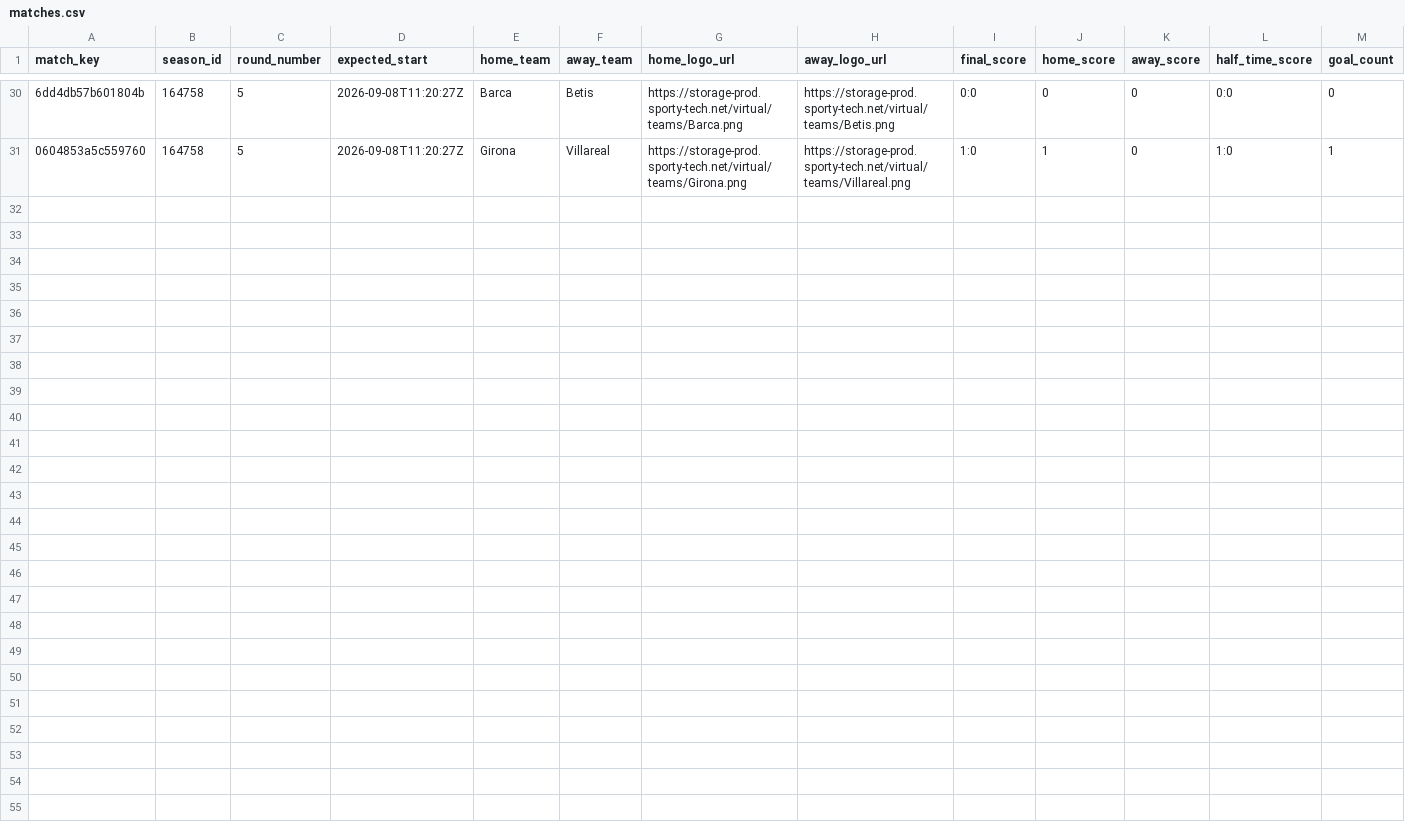
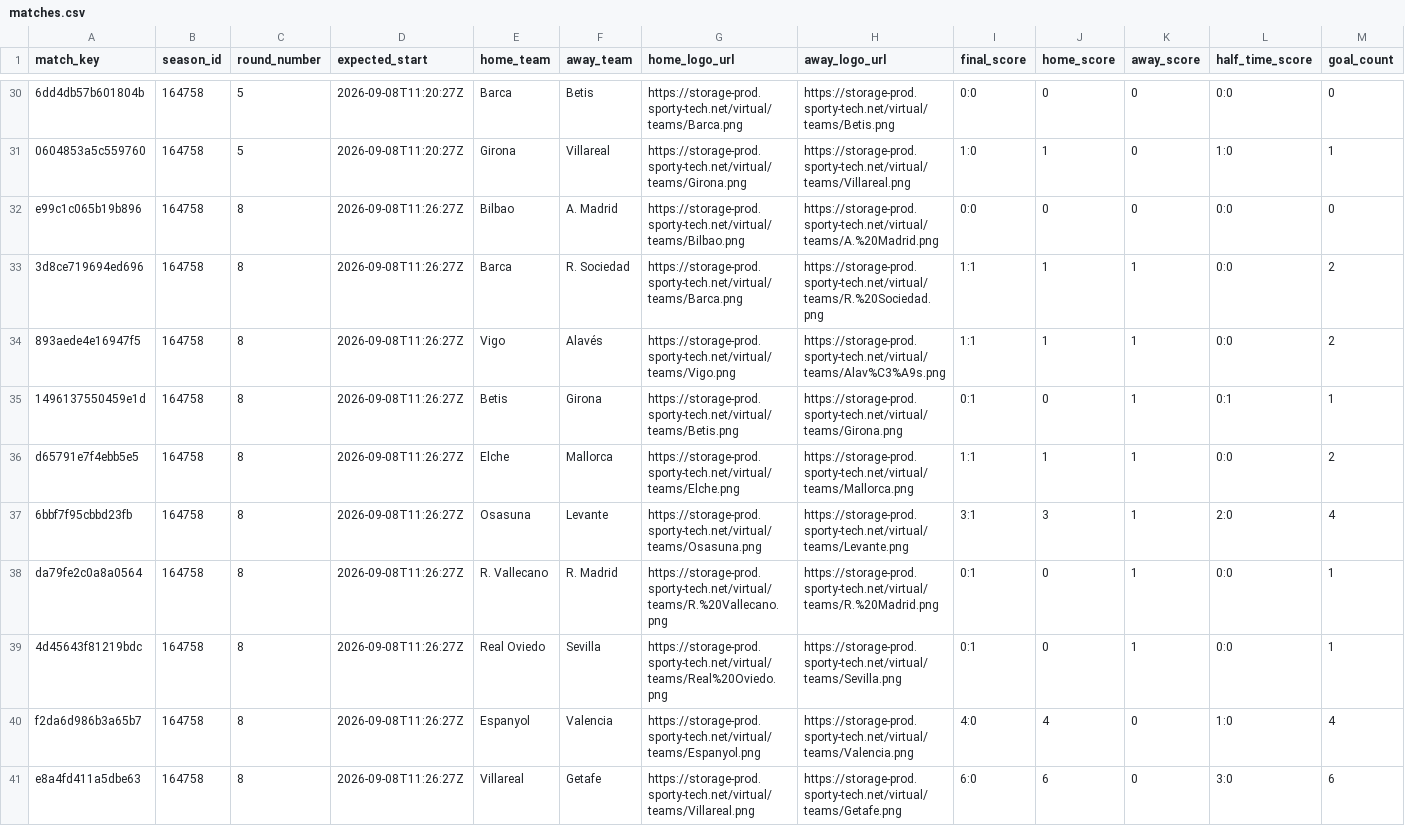
Before and after one commit to michaeldiary77-sys/virtual-leagues-collector, a CSV file: data/8037_spanish-league/matches.csv, drawn as a sheet; only a part is shown, gaps mark what is left out; rows hold the shown columns only; the diff names each change by its address in the sheet, - before the commit and + after, or states it on an @@ line.

```diff
--- a/data/8037_spanish-league/matches.csv
+++ b/data/8037_spanish-league/matches.csv
+row 32: e99c1c065b19b896 | 164758 | 8 | 2026-09-08T11:26:27Z | Bilbao | A. Madrid | https://storage-prod.sporty-tech.net/virtual/teams/Bilbao.png | https://storage-prod.sporty-tech.net/virtual/teams/A.%20Madrid.png | 0:0 | 0 | 0 | 0:0 | 0
+row 33: 3d8ce719694ed696 | 164758 | 8 | 2026-09-08T11:26:27Z | Barca | R. Sociedad | https://storage-prod.sporty-tech.net/virtual/teams/Barca.png | https://storage-prod.sporty-tech.net/virtual/teams/R.%20Sociedad.png | 1:1 | 1 | 1 | 0:0 | 2
+row 34: 893aede4e16947f5 | 164758 | 8 | 2026-09-08T11:26:27Z | Vigo | Alavés | https://storage-prod.sporty-tech.net/virtual/teams/Vigo.png | https://storage-prod.sporty-tech.net/virtual/teams/Alav%C3%A9s.png | 1:1 | 1 | 1 | 0:0 | 2
+row 35: 1496137550459e1d | 164758 | 8 | 2026-09-08T11:26:27Z | Betis | Girona | https://storage-prod.sporty-tech.net/virtual/teams/Betis.png | https://storage-prod.sporty-tech.net/virtual/teams/Girona.png | 0:1 | 0 | 1 | 0:1 | 1
+row 36: d65791e7f4ebb5e5 | 164758 | 8 | 2026-09-08T11:26:27Z | Elche | Mallorca | https://storage-prod.sporty-tech.net/virtual/teams/Elche.png | https://storage-prod.sporty-tech.net/virtual/teams/Mallorca.png | 1:1 | 1 | 1 | 0:0 | 2
+row 37: 6bbf7f95cbbd23fb | 164758 | 8 | 2026-09-08T11:26:27Z | Osasuna | Levante | https://storage-prod.sporty-tech.net/virtual/teams/Osasuna.png | https://storage-prod.sporty-tech.net/virtual/teams/Levante.png | 3:1 | 3 | 1 | 2:0 | 4
+row 38: da79fe2c0a8a0564 | 164758 | 8 | 2026-09-08T11:26:27Z | R. Vallecano | R. Madrid | https://storage-prod.sporty-tech.net/virtual/teams/R.%20Vallecano.png | https://storage-prod.sporty-tech.net/virtual/teams/R.%20Madrid.png | 0:1 | 0 | 1 | 0:0 | 1
+row 39: 4d45643f81219bdc | 164758 | 8 | 2026-09-08T11:26:27Z | Real Oviedo | Sevilla | https://storage-prod.sporty-tech.net/virtual/teams/Real%20Oviedo.png | https://storage-prod.sporty-tech.net/virtual/teams/Sevilla.png | 0:1 | 0 | 1 | 0:0 | 1
+row 40: f2da6d986b3a65b7 | 164758 | 8 | 2026-09-08T11:26:27Z | Espanyol | Valencia | https://storage-prod.sporty-tech.net/virtual/teams/Espanyol.png | https://storage-prod.sporty-tech.net/virtual/teams/Valencia.png | 4:0 | 4 | 0 | 1:0 | 4
+row 41: e8a4fd411a5dbe63 | 164758 | 8 | 2026-09-08T11:26:27Z | Villareal | Getafe | https://storage-prod.sporty-tech.net/virtual/teams/Villareal.png | https://storage-prod.sporty-tech.net/virtual/teams/Getafe.png | 6:0 | 6 | 0 | 3:0 | 6
```
Also changed, not shown: data/8035_english-league/matches.csv, data/8056_champions-league/matches.csv, 42 other files.
